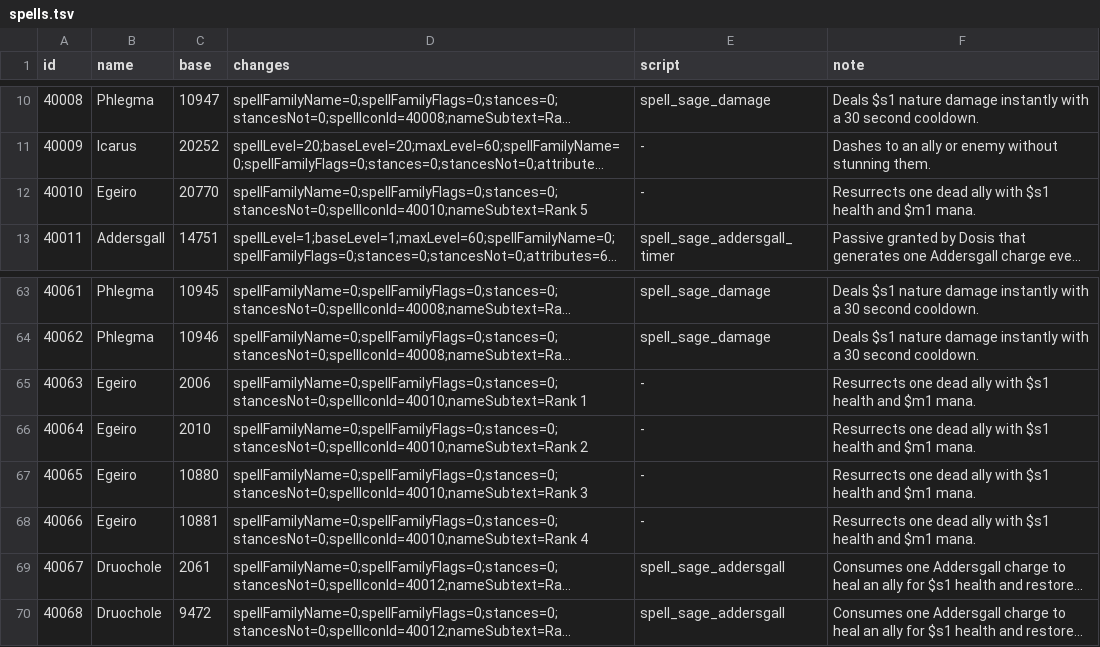
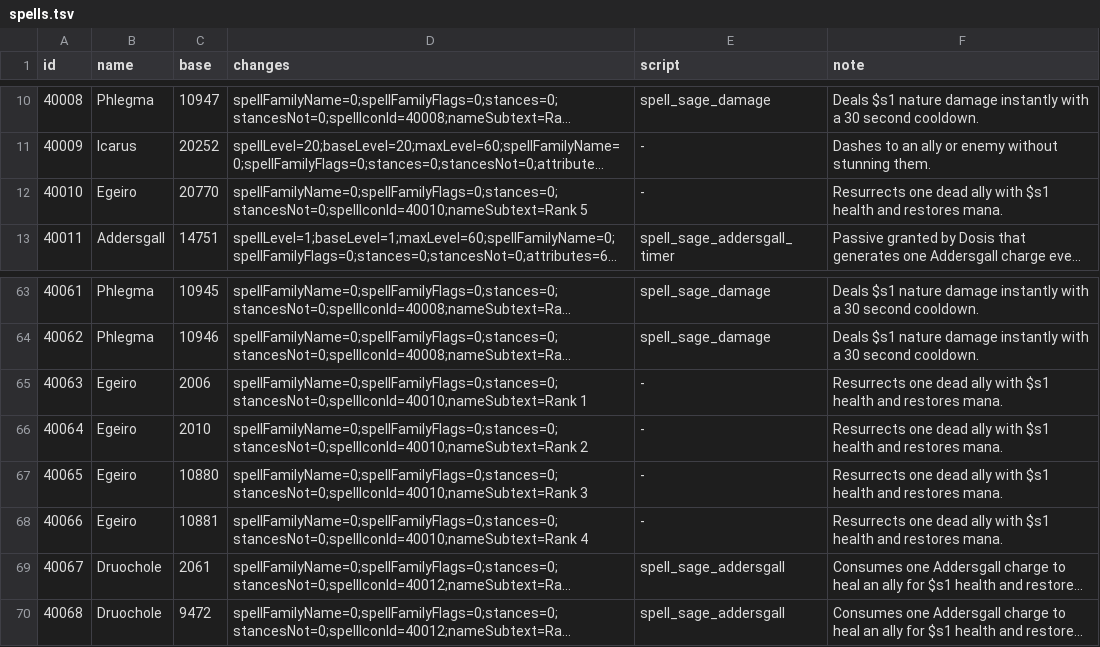
Before and after one commit to Xe/ascian, a TSV file: sage/spells.tsv, drawn as a sheet; only a part is shown, gaps mark what is left out; long unchanged cells end in …; the diff names each change by its address in the sheet, - before the commit and + after, or states it on an @@ line.

Commit message:
fix(sage): persist ranks after removing overlevel spells
Keep eligible ranks independent when recursive learning removes the requested endgame rank. Correct resurrection tooltip text.

Verified the complete mangosd build, six balance tests, generated SQL checks, and all fourteen custom XIV icon mappings.

Signed-off-by: Xe Iaso <me@xeiaso.net>

```diff
--- a/sage/spells.tsv
+++ b/sage/spells.tsv
-F12 (note): …health and $m1 mana.
+F12 (note): …health and restores mana.
-F65:F68 (note): …health and $m1 mana.
+F65:F68 (note): …health and restores mana.
```
Also changed, not shown: 2 other files.
